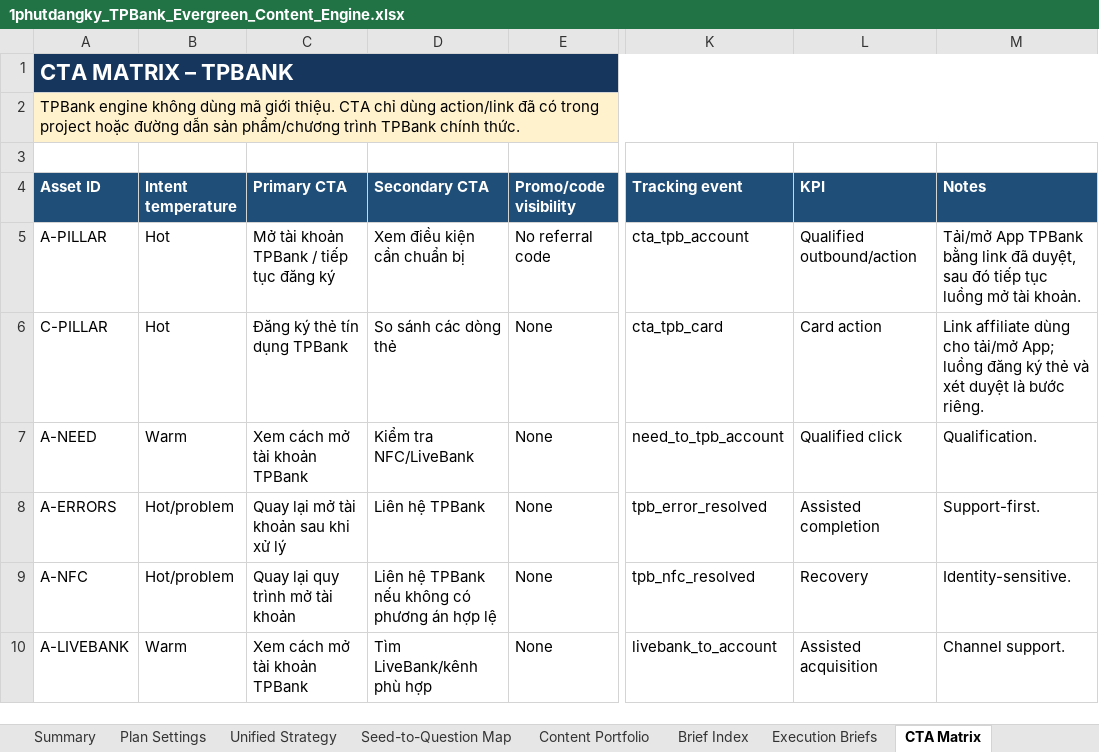
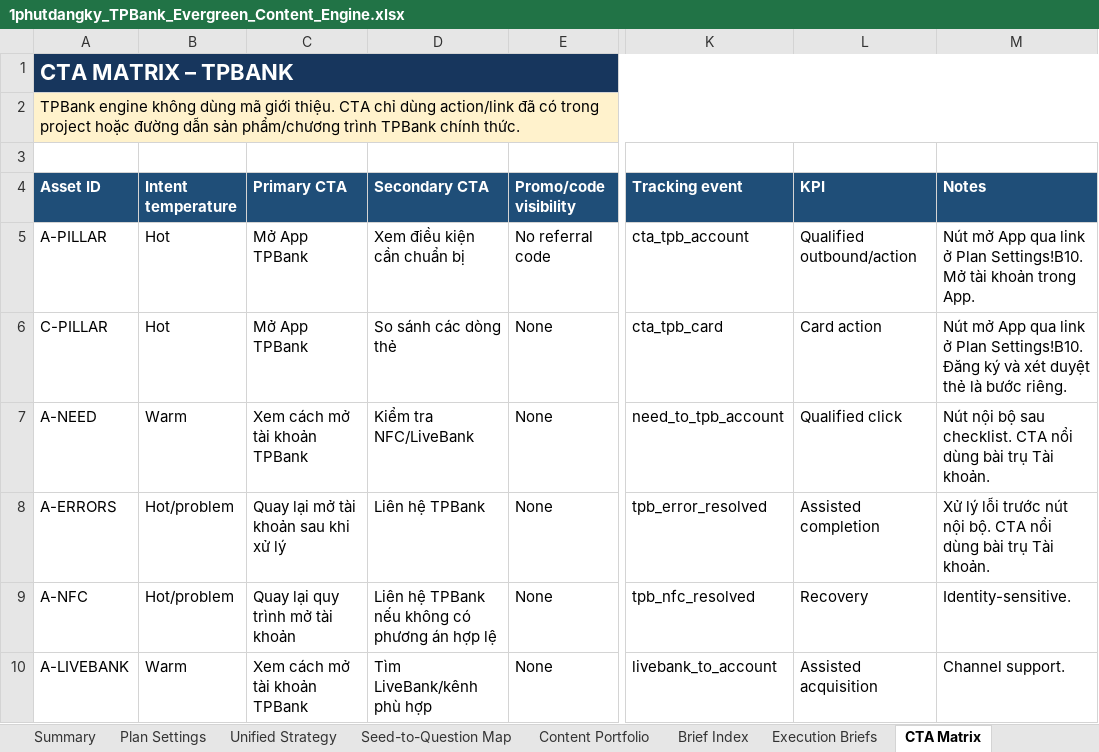
Before and after one commit to vothanhphatsocial/1phutdangky, an Excel workbook: docs/content/1phutdangky_TPBank_Evergreen_Content_Engine.xlsx, sheet CTA Matrix, drawn as a sheet; only a part is shown, gaps mark what is left out; values as stored, in another font and other column widths than the file's, no borders; the diff names each change by its address in the sheet, - before the commit and + after, or states it on an @@ line.

```diff
--- a/docs/content/1phutdangky_TPBank_Evergreen_Content_Engine.xlsx (sheet CTA Matrix)
+++ b/docs/content/1phutdangky_TPBank_Evergreen_Content_Engine.xlsx (sheet CTA Matrix)
-C5 (Primary CTA): Mở tài khoản TPBank / tiếp tục đăng ký
+C5 (Primary CTA): Mở App TPBank
-M5 (Notes): Tải/mở App TPBank bằng link đã duyệt, sau đó tiếp tục luồng mở tài khoản.
+M5 (Notes): Nút mở App qua link ở Plan Settings!B10. Mở tài khoản trong App.
-C6 (Primary CTA): Đăng ký thẻ tín dụng TPBank
+C6 (Primary CTA): Mở App TPBank
-M6 (Notes): Link affiliate dùng cho tải/mở App; luồng đăng ký thẻ và xét duyệt là bước…
+M6 (Notes): Nút mở App qua link ở Plan Settings!B10. Đăng ký và xét duyệt thẻ là bước…
-M7 (Notes): Qualification.
+M7 (Notes): Nút nội bộ sau checklist. CTA nổi dùng bài trụ Tài khoản.
-M8 (Notes): Support-first.
+M8 (Notes): Xử lý lỗi trước nút nội bộ. CTA nổi dùng bài trụ Tài khoản.
```
Also changed, not shown: docs/content/1phutdangky_Home_Credit_Evergreen_Content_Engine.xlsx, docs/content/1phutdangky_MB_Bank_Evergreen_Content_Engine.xlsx, 24 other files.
